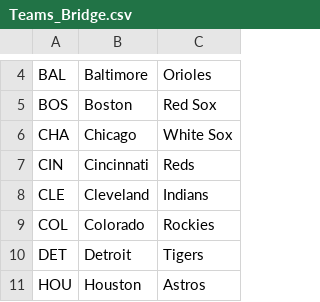
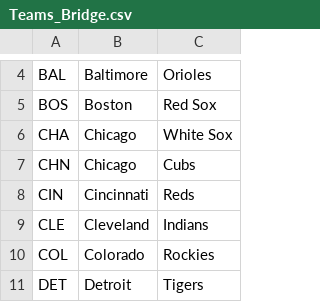
Before and after one commit to eerofeeva/return_of_the_Baseball_Madness, a CSV file: Resources/Ballpark Database 2019 Final Files/Teams_Bridge.csv, drawn as a sheet; only a part is shown, gaps mark what is left out; the shorter side is filled out with more unchanged rows.

```diff
--- a/Resources/Ballpark Database 2019 Final Files/Teams_Bridge.csv
+++ b/Resources/Ballpark Database 2019 Final Files/Teams_Bridge.csv
@@ -6,2 +6,3 @@ BOS,Boston,Red Sox
 CHA,Chicago,White Sox
+CHN, Chicago,Cubs
 CIN,Cincinnati,Reds
```
Also changed, not shown: Resources/Ballpark Database 2019 Final Files/Parks.csv, 2 other files.
